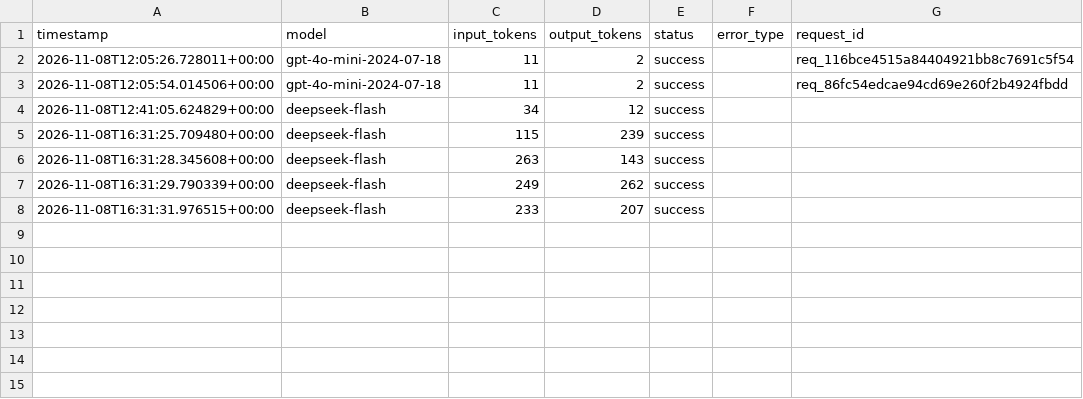
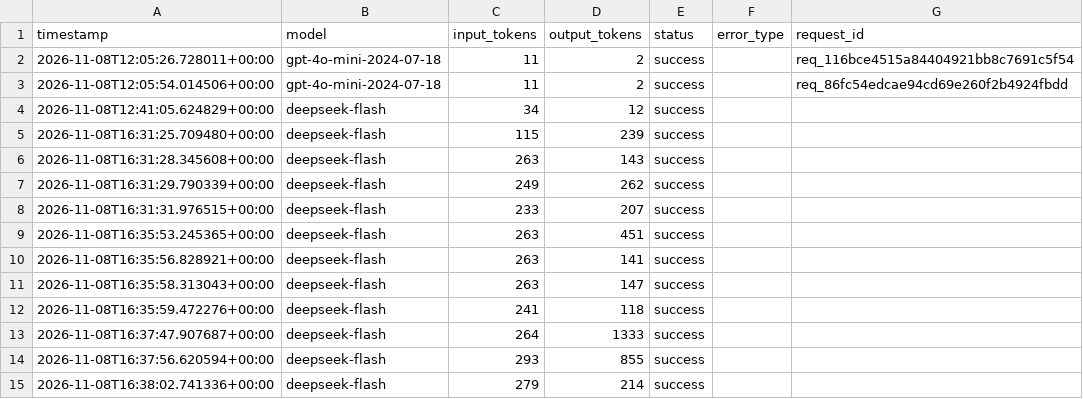
Before and after one commit to yyht6300a/AI6103-Project-FoG, a CSV file: logs/llm_usage.csv, drawn as a sheet; the diff names each change by its address in the sheet, - before the commit and + after, or states it on an @@ line.

```diff
--- a/logs/llm_usage.csv
+++ b/logs/llm_usage.csv
+row 9: 2026-11-08T16:35:53.245365+00:00 | deepseek-flash | 263 | 451 | success
+row 10: 2026-11-08T16:35:56.828921+00:00 | deepseek-flash | 263 | 141 | success
+row 11: 2026-11-08T16:35:58.313043+00:00 | deepseek-flash | 263 | 147 | success
+row 12: 2026-11-08T16:35:59.472276+00:00 | deepseek-flash | 241 | 118 | success
+row 13: 2026-11-08T16:37:47.907687+00:00 | deepseek-flash | 264 | 1333 | success
+row 14: 2026-11-08T16:37:56.620594+00:00 | deepseek-flash | 293 | 855 | success
+row 15: 2026-11-08T16:38:02.741336+00:00 | deepseek-flash | 279 | 214 | success
```
Also changed, not shown: 4 other files.
